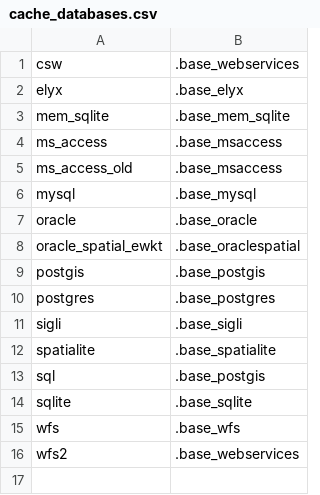
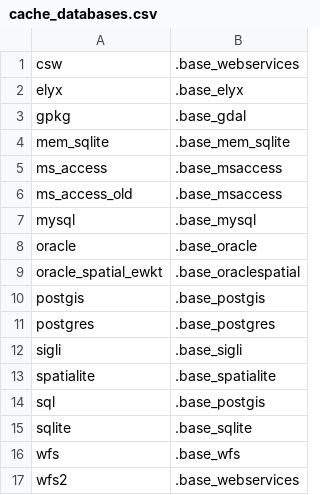
Before and after one commit to service-GCT-EMS/pyetl, a CSV file: pyetl/formats/db/cache_databases.csv, drawn as a sheet.

```diff
--- a/pyetl/formats/db/cache_databases.csv
+++ b/pyetl/formats/db/cache_databases.csv
@@ -2,2 +2,3 @@ csw;.base_webservices
 elyx;.base_elyx
+gpkg;.base_gdal
 mem_sqlite;.base_mem_sqlite
```
Also changed, not shown: pyetl/moteur/fonctions/commandes_internes.csv, 23 other files.
